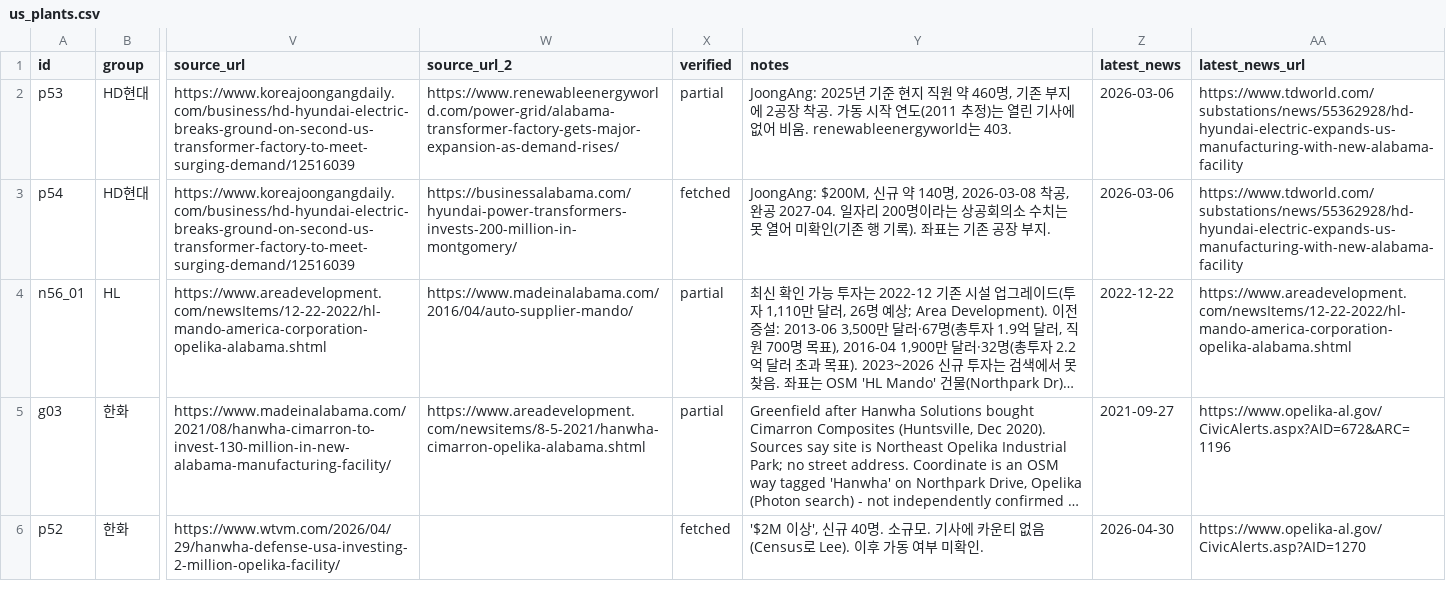
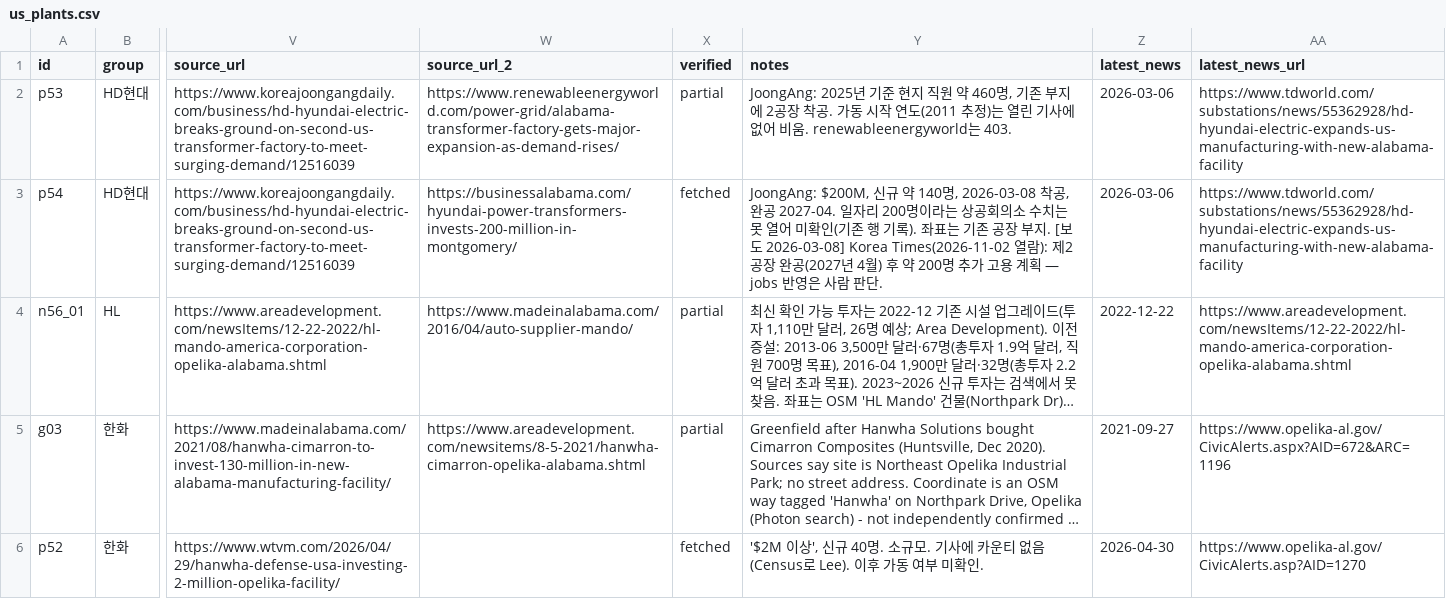
Before and after one commit to us-elections-2026/us-elections-2026.github.io, a CSV file: data/korea/us_plants.csv, drawn as a sheet; only a part is shown, gaps mark what is left out; long unchanged cells end in …; the diff covers the shown part only; the diff names each change by its address in the sheet, - before the commit and + after, or states it on an @@ line.

```diff
--- a/data/korea/us_plants.csv
+++ b/data/korea/us_plants.csv
-Y3 (notes): …부지.
+Y3 (notes): …부지. [보도 2026-03-08] Korea Times(2026-11-02 열람): 제2공장 완공(2027년 4월) 후 약 200명 추가 고용 계획 — jobs 반영은 사람 판단.
```
Also changed, not shown: 19 edited cells elsewhere in this file, data/korea/pending_checks.csv, data/korea/plant_news.csv, 1 other file.
